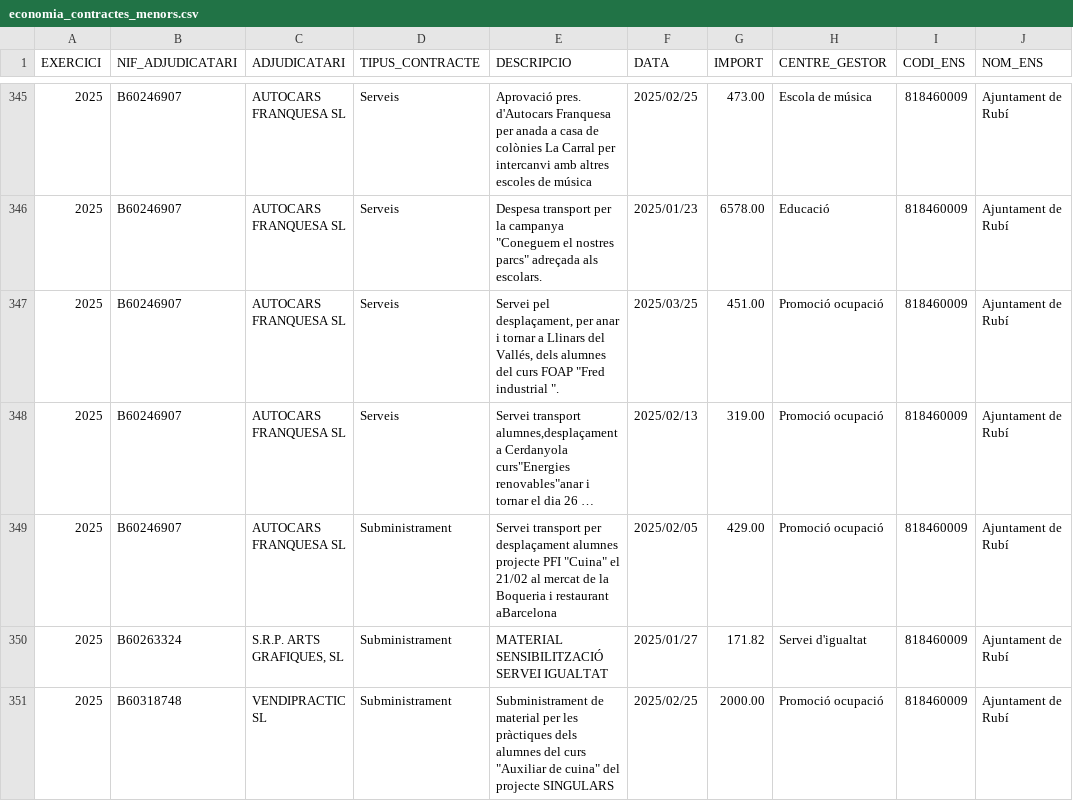
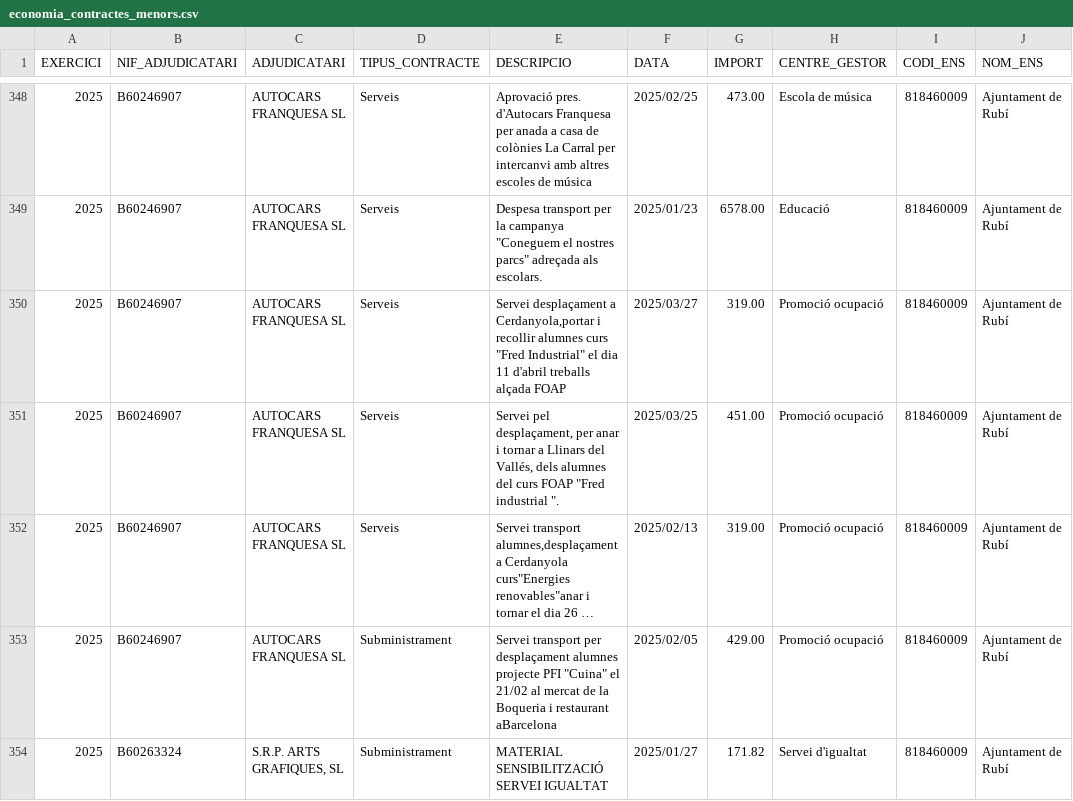
Before and after one commit to ajrubi/opendata, a CSV file: datasets/csv/economia_contractes_menors.csv, drawn as a sheet; only a part is shown, gaps mark what is left out; the shorter side is filled out with more unchanged rows; long unchanged cells end in …; the diff covers the shown part only; the diff names each change by its address in the sheet, - before the commit and + after, or states it on an @@ line.

Commit message:
Pujada dels datasets en data 02-04-2025

```diff
--- a/datasets/csv/economia_contractes_menors.csv
+++ b/datasets/csv/economia_contractes_menors.csv
+row 350: 2025 | B60246907 | AUTOCARS FRANQUESA SL | Serveis | Servei desplaçament a Cerdanyola,portar i recollir alumnes curs "Fred Industrial" el dia 11 d'abril treballs alçada FOAP | 2025/03/27 | 319.00 | Promoció ocupació | 818460009 | Ajuntament de Rubí
```
Also changed, not shown: 6 added rows elsewhere in this file, datasets/csv/demografia_moviments.csv, datasets/csv/economia_pressupost_ingressos.csv, 13 other files.
